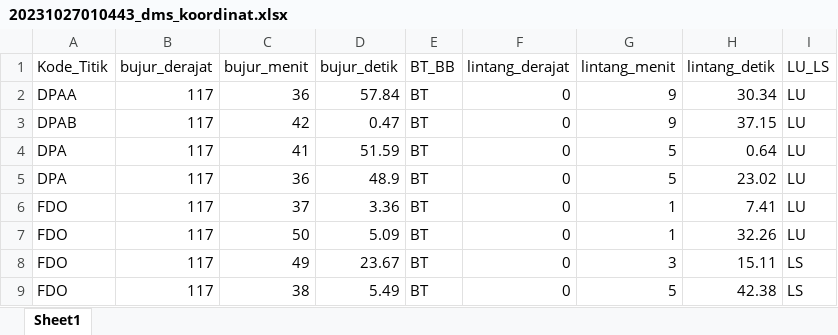
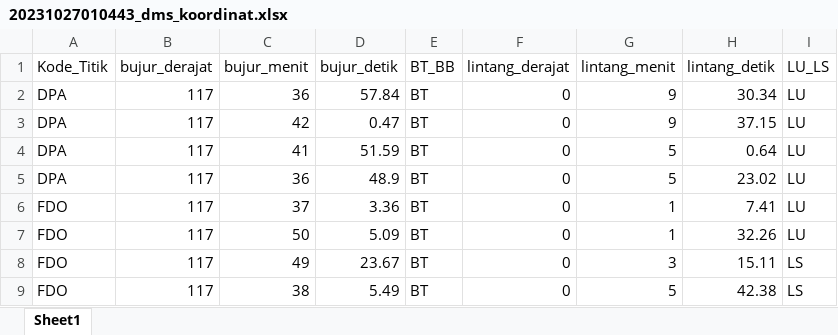
Before and after one commit to zakialawi02/dkp2, an Excel workbook: public/dokumen/modul/20231027010443_dms_koordinat.xlsx, sheet Sheet1, drawn as a sheet; values as stored, in another font and other column widths than the file's, no borders; the diff names each change by its address in the sheet, - before the commit and + after, or states it on an @@ line.

```diff
--- a/public/dokumen/modul/20231027010443_dms_koordinat.xlsx (sheet Sheet1)
+++ b/public/dokumen/modul/20231027010443_dms_koordinat.xlsx (sheet Sheet1)
-A2 (Kode_Titik): DPAA
+A2 (Kode_Titik): DPA
-A3 (Kode_Titik): DPAB
+A3 (Kode_Titik): DPA
```
Also changed, not shown: 3 other files.
